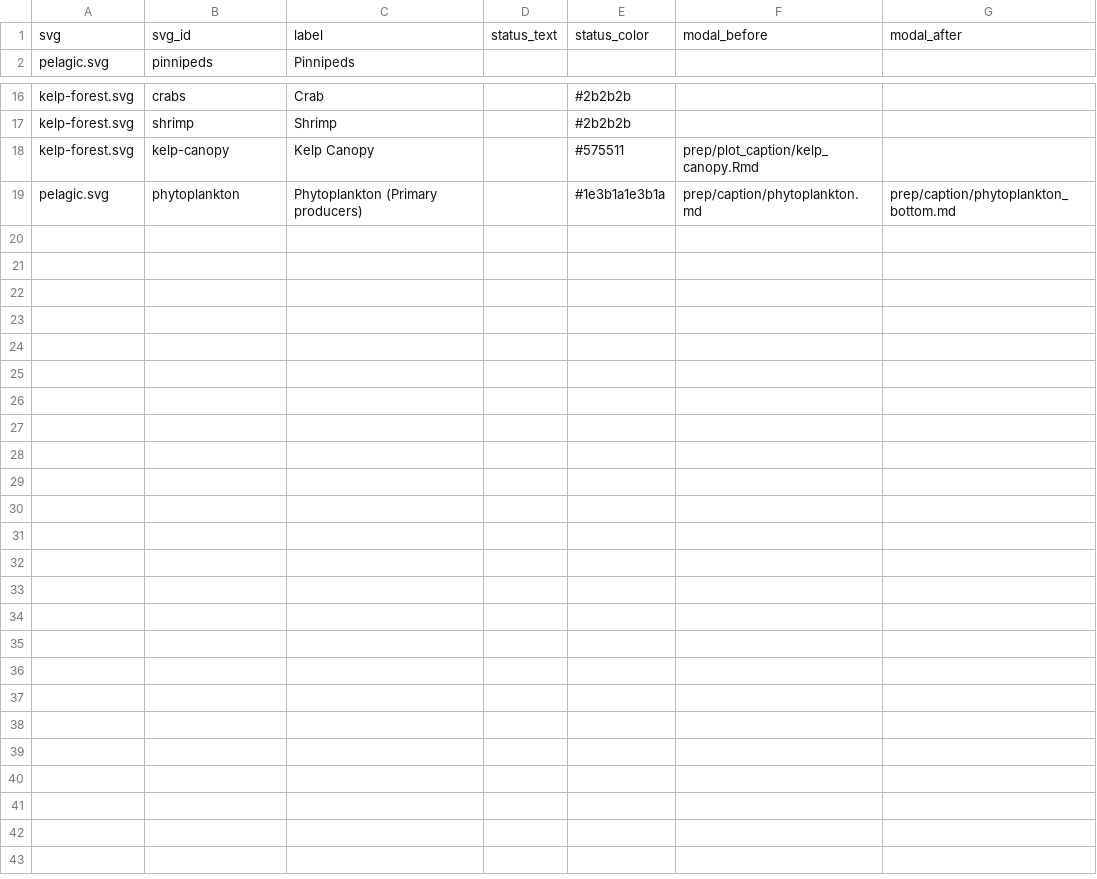
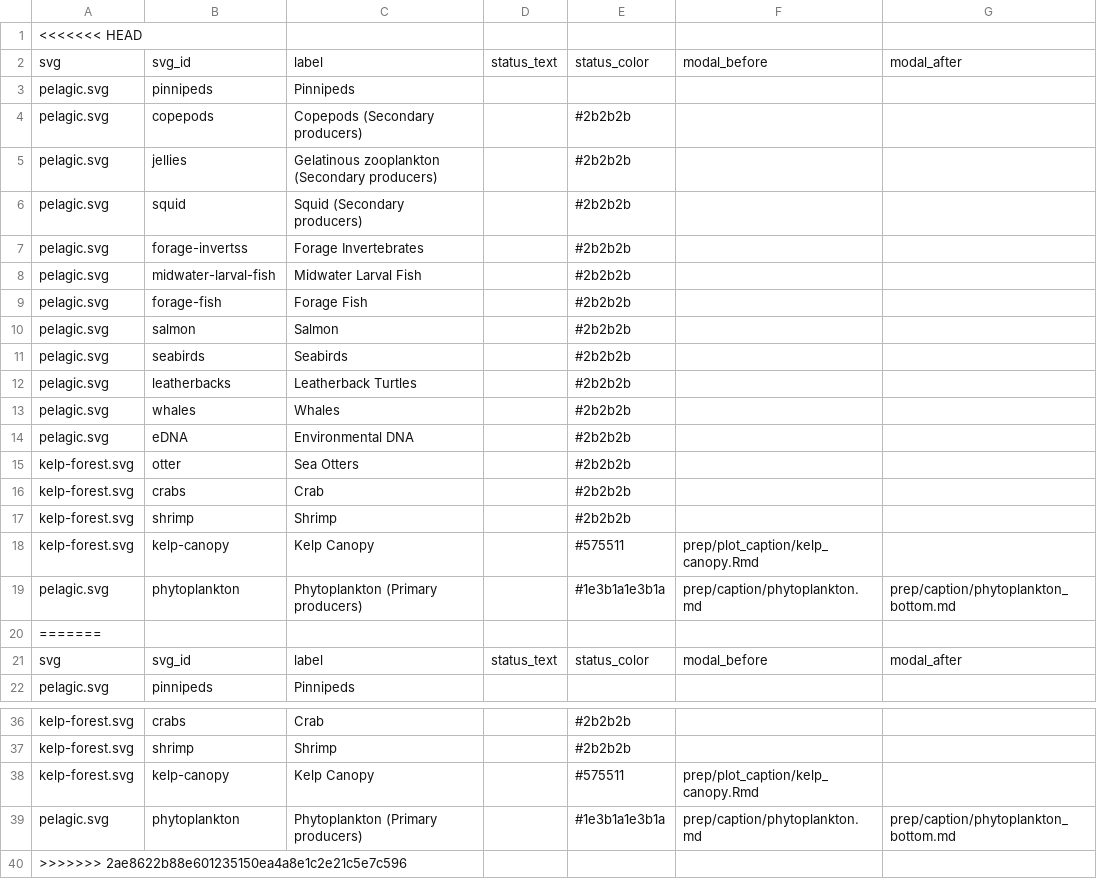
Before and after one commit to marinebon/info-mb, a CSV file: docs/svg_elements.csv, drawn as a sheet; only a part is shown, gaps mark what is left out.

```diff
--- a/docs/svg_elements.csv
+++ b/docs/svg_elements.csv
@@ -1 +1,21 @@
+<<<<<<< HEAD
+svg,svg_id,label,status_text,status_color,modal_before,modal_after
+pelagic.svg,pinnipeds,Pinnipeds,,,,
+pelagic.svg,copepods,Copepods (Secondary producers),,#2b2b2b,,
+pelagic.svg,jellies,Gelatinous zooplankton  (Secondary producers),,#2b2b2b,,
+pelagic.svg,squid,Squid (Secondary producers),,#2b2b2b,,
+pelagic.svg,forage-invertss,Forage Invertebrates,,#2b2b2b,,
+pelagic.svg,midwater-larval-fish,Midwater Larval Fish,,#2b2b2b,,
+pelagic.svg,forage-fish,Forage Fish,,#2b2b2b,,
+pelagic.svg,salmon,Salmon,,#2b2b2b,,
+pelagic.svg,seabirds,Seabirds,,#2b2b2b,,
+pelagic.svg,leatherbacks,Leatherback Turtles,,#2b2b2b,,
+pelagic.svg,whales,Whales,,#2b2b2b,,
+pelagic.svg,eDNA,Environmental DNA,,#2b2b2b,,
+kelp-forest.svg,otter,Sea Otters,,#2b2b2b,,
+kelp-forest.svg,crabs,Crab,,#2b2b2b,,
+kelp-forest.svg,shrimp,Shrimp,,#2b2b2b,,
+kelp-forest.svg,kelp-canopy,Kelp Canopy,,#575511,prep/plot_caption/kelp_canopy.Rmd,
+pelagic.svg,phytoplankton,Phytoplankton (Primary producers),,#1e3b1a1e3b1a,prep/caption/phytoplankton.md,prep/caption/phytoplankton_bottom.md
+=======
 svg,svg_id,label,status_text,status_color,modal_before,modal_after
@@ -19 +39,2 @@ kelp-forest.svg,kelp-canopy,Kelp Canopy,,#575511,prep/plot_caption/kelp_canopy.R
 pelagic.svg,phytoplankton,Phytoplankton (Primary producers),,#1e3b1a1e3b1a,prep/caption/phytoplankton.md,prep/caption/phytoplankton_bottom.md
+>>>>>>> 2ae8622b88e601235150ea4a8e1c2e21c5e7c596
```
Also changed, not shown: svg_elements.csv, 42 other files.
